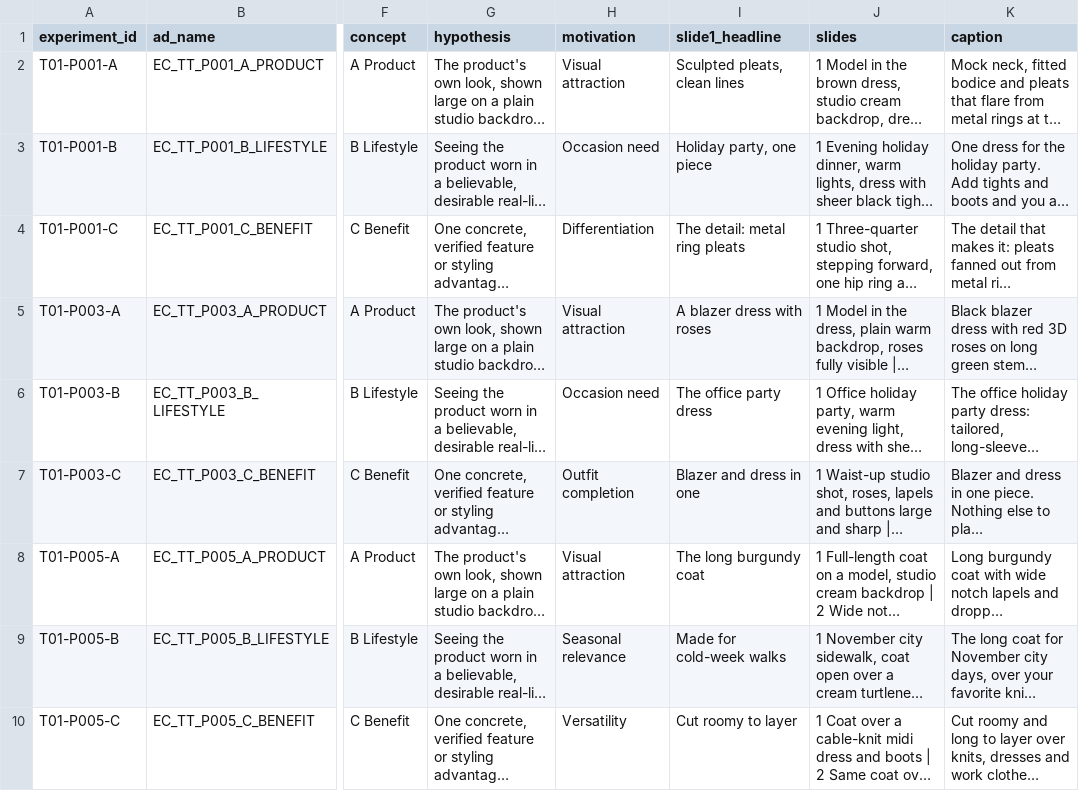
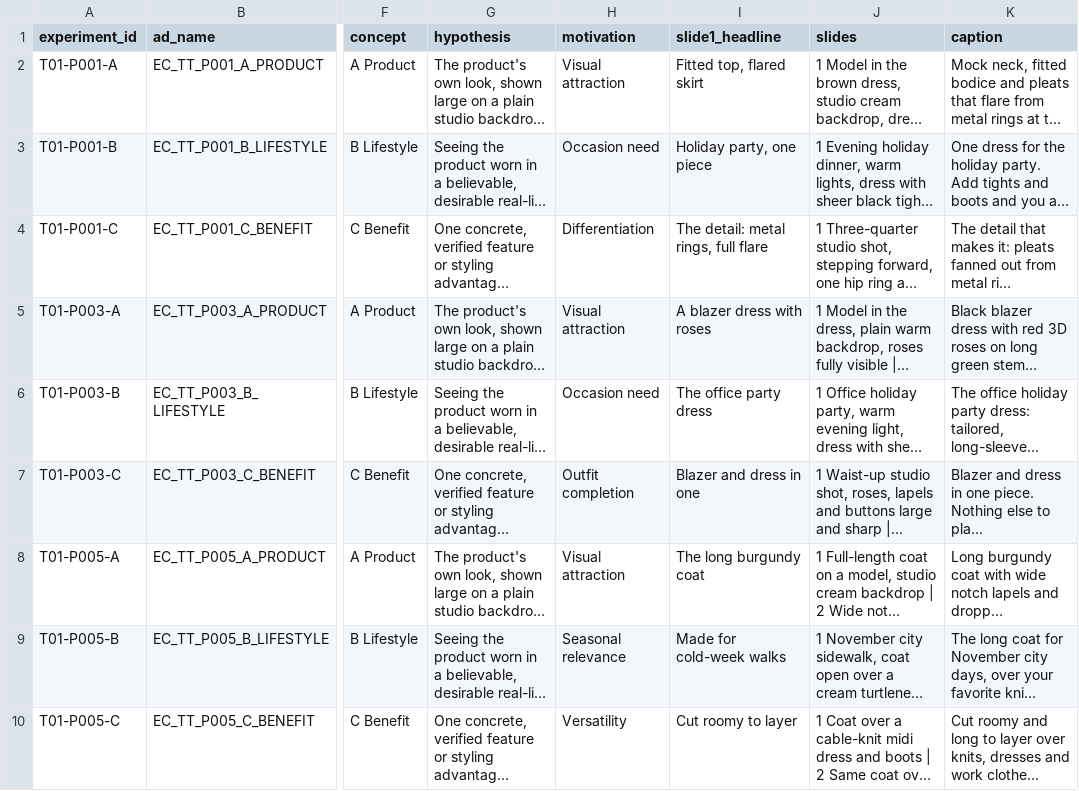
Before and after one commit to benstanisclasse/ember-clove-hub, a CSV file: research/ads/tiktok/product_tests/ec_product_test_01/creative_matrix.csv, drawn as a sheet; only a part is shown, gaps mark what is left out; long unchanged cells end in …; the diff names each change by its address in the sheet, - before the commit and + after, or states it on an @@ line.

```diff
--- a/research/ads/tiktok/product_tests/ec_product_test_01/creative_matrix.csv
+++ b/research/ads/tiktok/product_tests/ec_product_test_01/creative_matrix.csv
-I2 (slide1_headline): Sculpted pleats, clean lines
+I2 (slide1_headline): Fitted top, flared skirt
-I4 (slide1_headline): The detail: metal ring pleats
+I4 (slide1_headline): The detail: metal rings, full flare
```
Also changed, not shown: 4 other files.
